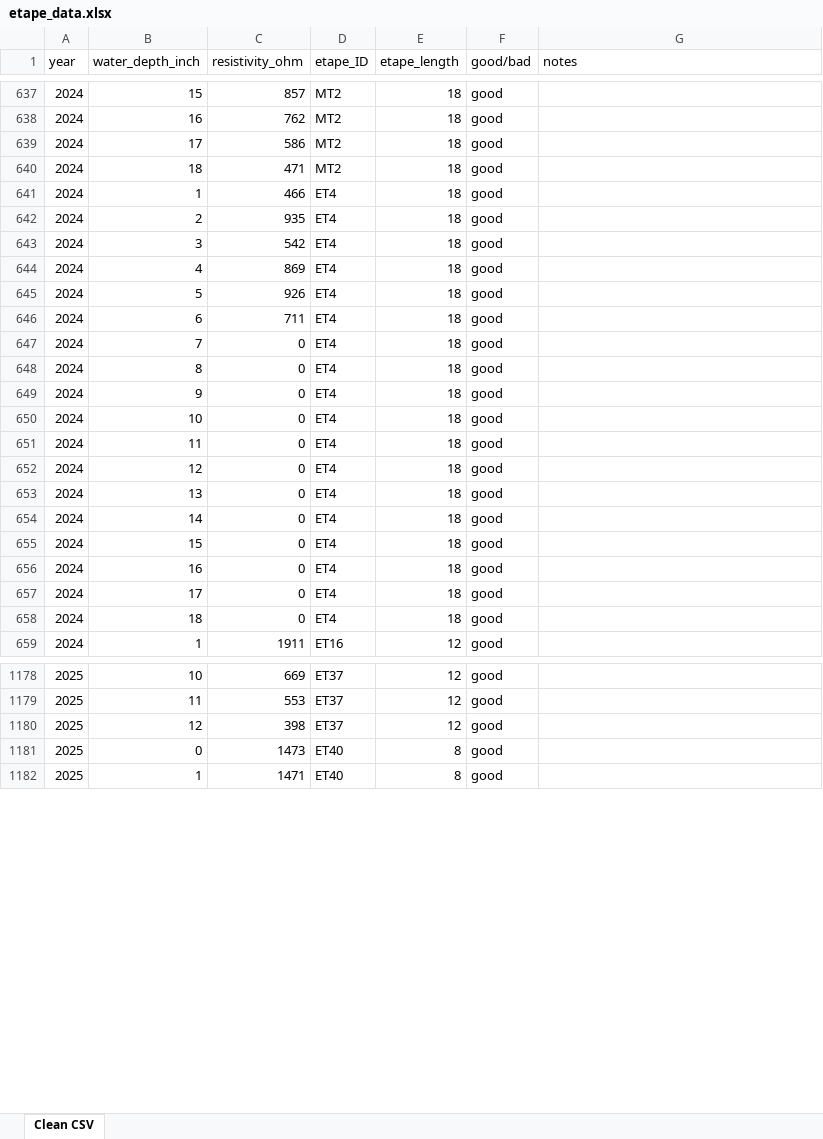
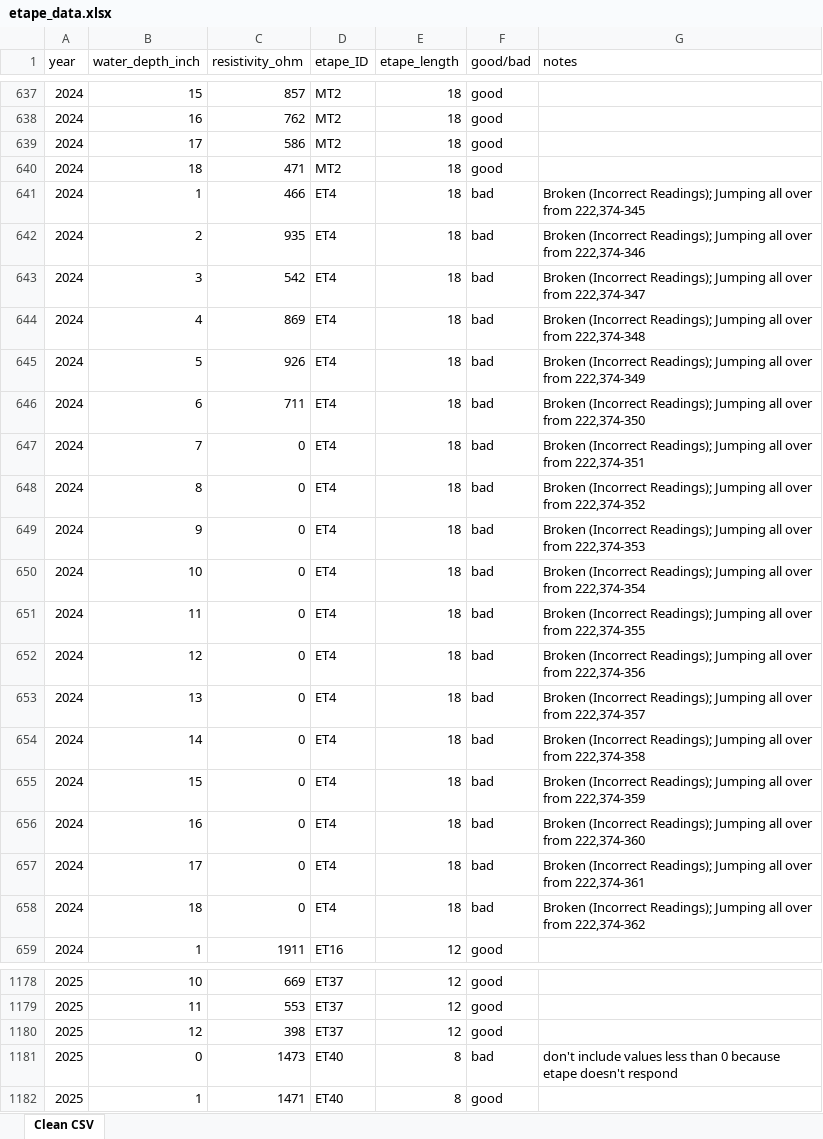
Before and after one commit to CSU-Agricultural-Water-Quality-Program/etape-calibration-investigation, an Excel workbook: data/etape_data.xlsx, sheet Clean CSV, drawn as a sheet; only a part is shown, gaps mark what is left out; values as stored, in another font and other column widths than the file's, no borders; the diff covers the shown part only; the diff names each change by its address in the sheet, - before the commit and + after, or states it on an @@ line.

```diff
--- a/data/etape_data.xlsx (sheet Clean CSV)
+++ b/data/etape_data.xlsx (sheet Clean CSV)
-F641:F658 (good/bad): good
+F641:F658 (good/bad): bad
-G641 (notes): (empty)
+G641 (notes): Broken (Incorrect Readings); Jumping all over from 222,374-345
-G642 (notes): (empty)
+G642 (notes): Broken (Incorrect Readings); Jumping all over from 222,374-346
-G643 (notes): (empty)
+G643 (notes): Broken (Incorrect Readings); Jumping all over from 222,374-347
-G644 (notes): (empty)
+G644 (notes): Broken (Incorrect Readings); Jumping all over from 222,374-348
-G645 (notes): (empty)
+G645 (notes): Broken (Incorrect Readings); Jumping all over from 222,374-349
-G646 (notes): (empty)
+G646 (notes): Broken (Incorrect Readings); Jumping all over from 222,374-350
-G647 (notes): (empty)
+G647 (notes): Broken (Incorrect Readings); Jumping all over from 222,374-351
-G648 (notes): (empty)
+G648 (notes): Broken (Incorrect Readings); Jumping all over from 222,374-352
-G649 (notes): (empty)
+G649 (notes): Broken (Incorrect Readings); Jumping all over from 222,374-353
-G650 (notes): (empty)
+G650 (notes): Broken (Incorrect Readings); Jumping all over from 222,374-354
-G651 (notes): (empty)
+G651 (notes): Broken (Incorrect Readings); Jumping all over from 222,374-355
-G652 (notes): (empty)
+G652 (notes): Broken (Incorrect Readings); Jumping all over from 222,374-356
-G653 (notes): (empty)
+G653 (notes): Broken (Incorrect Readings); Jumping all over from 222,374-357
-G654 (notes): (empty)
+G654 (notes): Broken (Incorrect Readings); Jumping all over from 222,374-358
-G655 (notes): (empty)
+G655 (notes): Broken (Incorrect Readings); Jumping all over from 222,374-359
-G656 (notes): (empty)
+G656 (notes): Broken (Incorrect Readings); Jumping all over from 222,374-360
-G657 (notes): (empty)
+G657 (notes): Broken (Incorrect Readings); Jumping all over from 222,374-361
-G658 (notes): (empty)
+G658 (notes): Broken (Incorrect Readings); Jumping all over from 222,374-362
-F1181 (good/bad): good
+F1181 (good/bad): bad
-G1181 (notes): (empty)
+G1181 (notes): don't include values less than 0 because etape doesn't respond
```
Also changed, not shown: 30 edited cells elsewhere in this sheet, 6 other files.
